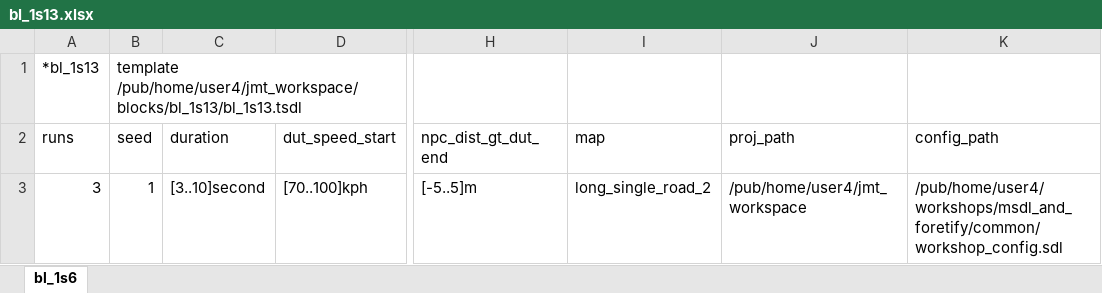
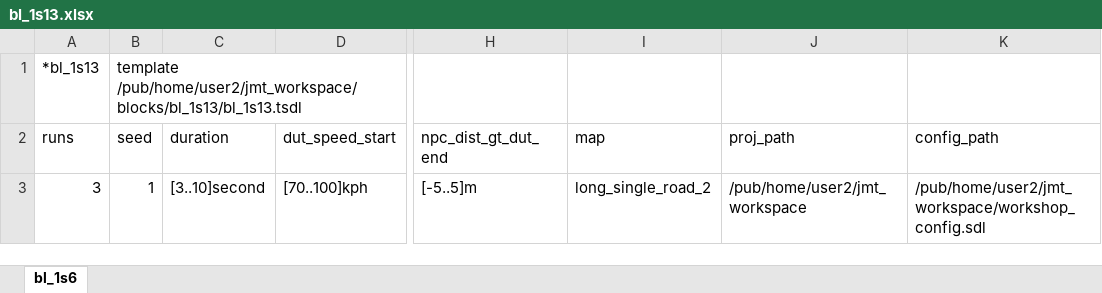
Before and after one commit to AkbasLab/AV-Atomic-Blocks-IV-2021, an Excel workbook: blocks/bl_1s13/bl_1s13.xlsx, sheet bl_1s6, drawn as a sheet; only a part is shown, gaps mark what is left out; values as stored, in another font and other column widths than the file's, no borders; the diff names each change by its address in the sheet, - before the commit and + after, or states it on an @@ line.

```diff
--- a/blocks/bl_1s13/bl_1s13.xlsx (sheet bl_1s6)
+++ b/blocks/bl_1s13/bl_1s13.xlsx (sheet bl_1s6)
-B1 (seed): template /pub/home/user4/jmt_workspace/blocks/bl_1s13/bl_1s13.tsdl
+B1 (seed): template /pub/home/user2/jmt_workspace/blocks/bl_1s13/bl_1s13.tsdl
-J3 (proj_path): /pub/home/user4/jmt_workspace
+J3 (proj_path): /pub/home/user2/jmt_workspace
-K3 (config_path): /pub/home/user4/workshops/msdl_and_foretify/common/workshop_config.sdl
+K3 (config_path): /pub/home/user2/jmt_workspace/workshop_config.sdl
```
Also changed, not shown: blocks/bl_1s11/bl_1s11.xlsx, 4 other files.
